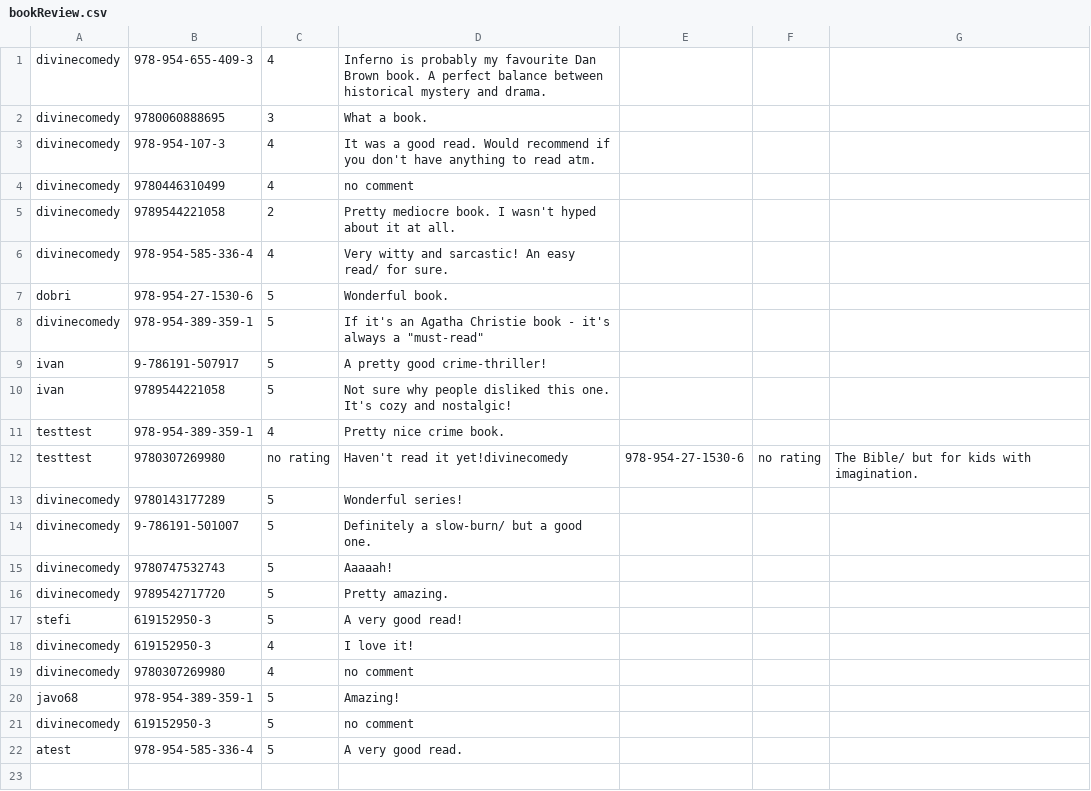
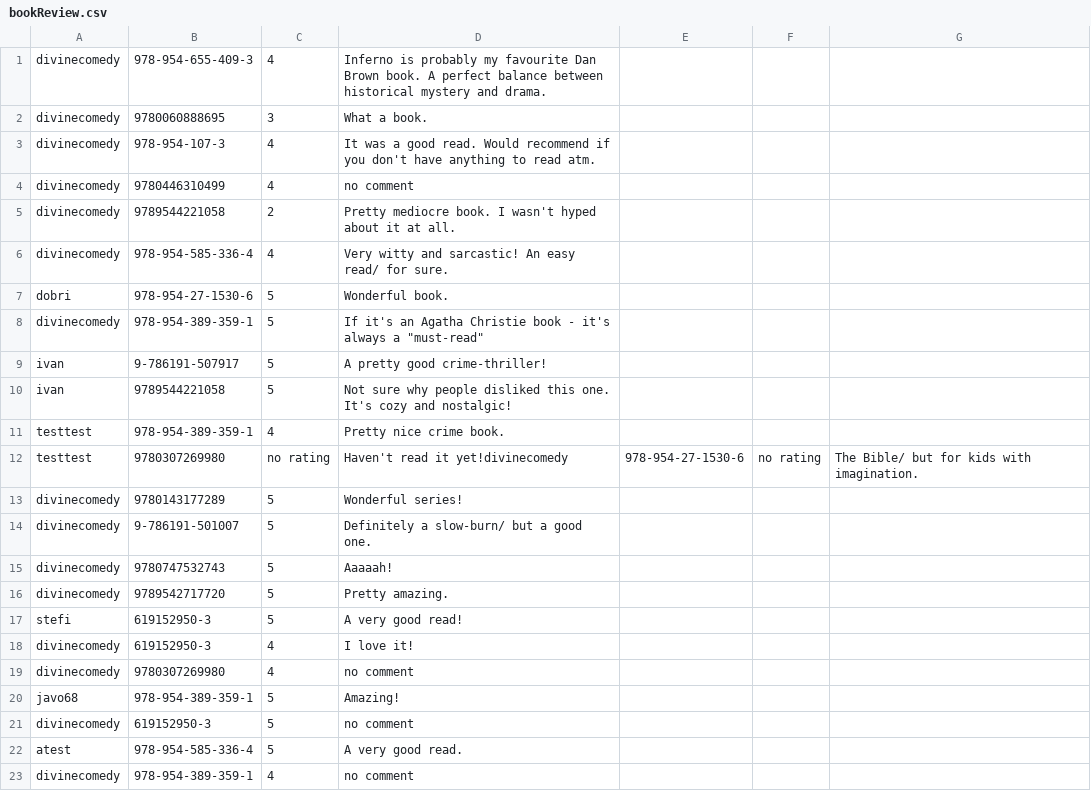
Before and after one commit to RosenKumanov/LibraryProject, a CSV file: library_project/files/bookReview.csv, drawn as a sheet; the diff names each change by its address in the sheet, - before the commit and + after, or states it on an @@ line.

```diff
--- a/library_project/files/bookReview.csv
+++ b/library_project/files/bookReview.csv
+row 23: divinecomedy | 978-954-389-359-1 | 4 | no comment
```
Also changed, not shown: out/production/LibraryProject/library_project/files/bookReview.csv, out/production/LibraryProject/library_project/files/users.csv, 4 other files.
